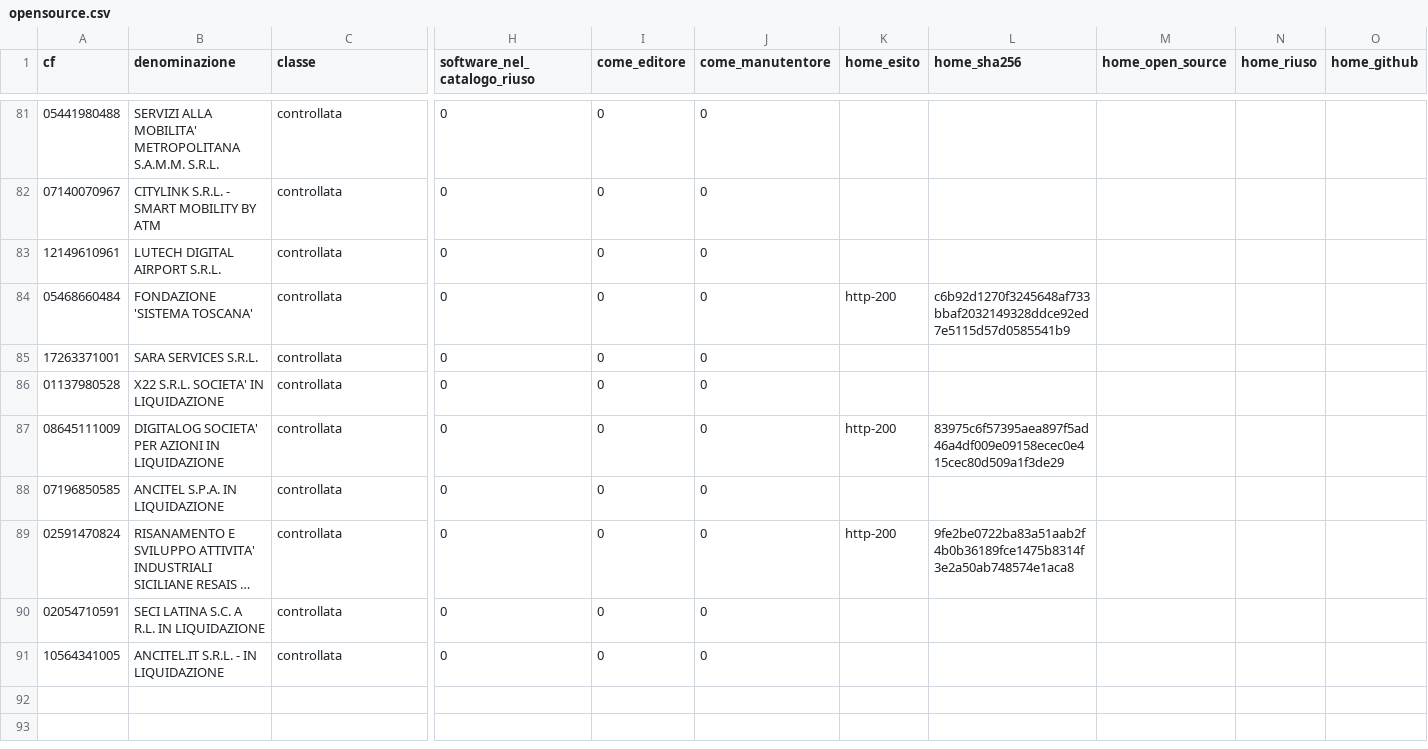
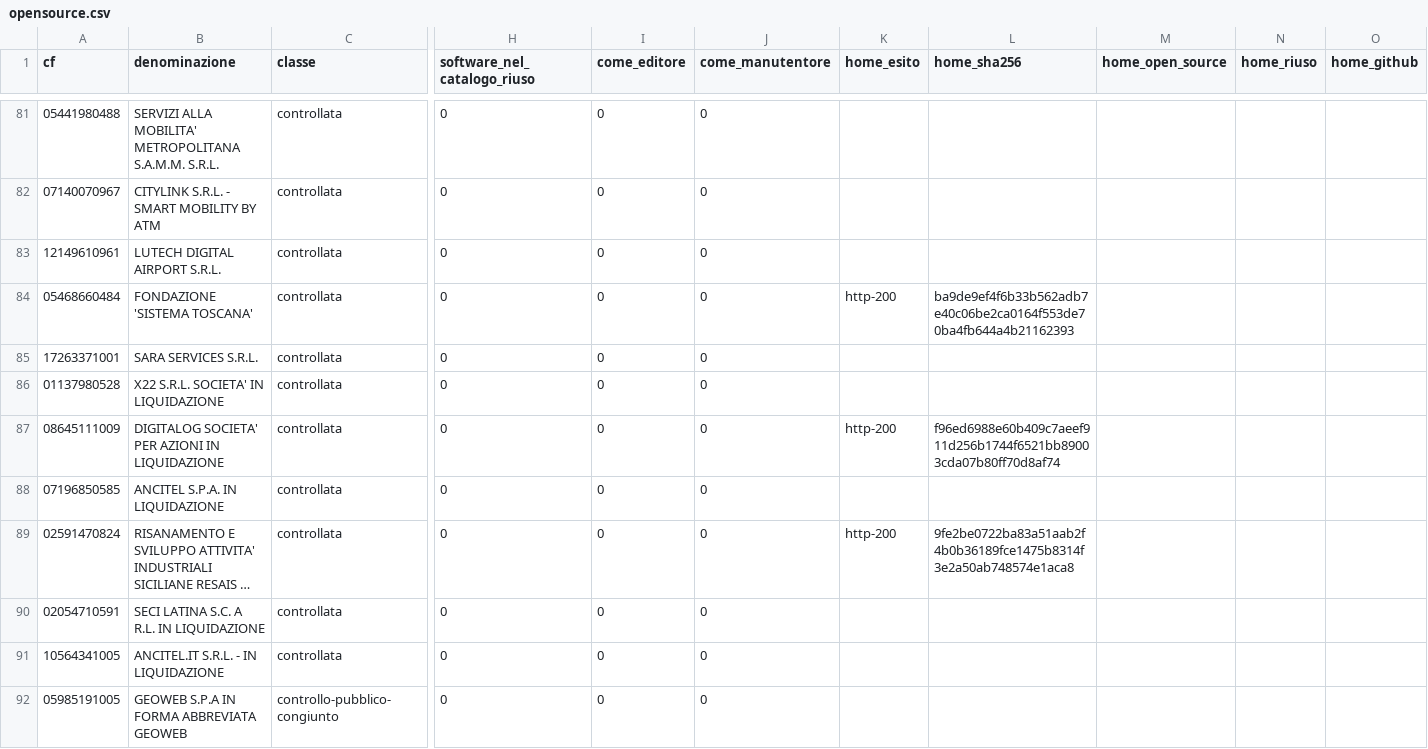
Before and after one commit to mxmap-it/analisi-spesa-ict, a CSV file: dati/inhouse/opensource.csv, drawn as a sheet; only a part is shown, gaps mark what is left out; long unchanged cells end in …; rows hold the shown columns only; the diff covers the shown part only; the diff names each change by its address in the sheet, - before the commit and + after, or states it on an @@ line.

```diff
--- a/dati/inhouse/opensource.csv
+++ b/dati/inhouse/opensource.csv
-L84 (home_sha256): c6b92d1270f3245648af733bbaf2032149328ddce92ed7e5115d57d0585541b9
+L84 (home_sha256): ba9de9ef4f6b33b562adb7e40c06be2ca0164f553de70ba4fb644a4b21162393
-L87 (home_sha256): 83975c6f57395aea897f5ad46a4df009e09158ecec0e415cec80d509a1f3de29
+L87 (home_sha256): f96ed6988e60b409c7aeef911d256b1744f6521bb89003cda07b80ff70d8af74
+row 92: 05985191005 | GEOWEB S.P.A IN FORMA ABBREVIATA GEOWEB | controllo-pubblico-congiunto | 0 | 0 | 0
```
Also changed, not shown: 8 added rows and 14 edited cells elsewhere in this file, docs/dati/inhouse/opensource.csv, sito/static/dati/inhouse/opensource.csv, 26 other files.
